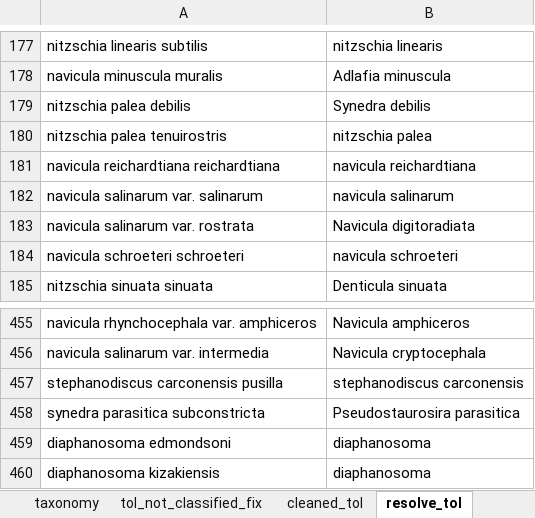
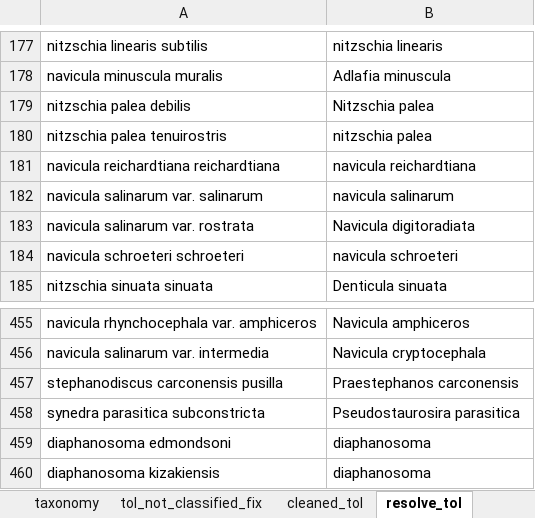
Before and after one commit to Alina-smith/Chapter_1_code, an Excel workbook: Raw_data/manual_taxonomy.xlsx, sheet resolve_tol, drawn as a sheet; only a part is shown, gaps mark what is left out; values as stored, in another font and other column widths than the file's, no borders; the diff names each change by its address in the sheet, - before the commit and + after, or states it on an @@ line.

```diff
--- a/Raw_data/manual_taxonomy.xlsx (sheet resolve_tol)
+++ b/Raw_data/manual_taxonomy.xlsx (sheet resolve_tol)
-B179: Synedra debilis
+B179: Nitzschia palea
-B457: stephanodiscus carconensis
+B457: Praestephanos carconensis
```
Also changed, not shown: sheet family_tol, sheet order_tol, 14 other files.
